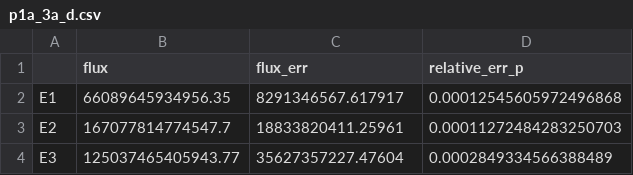
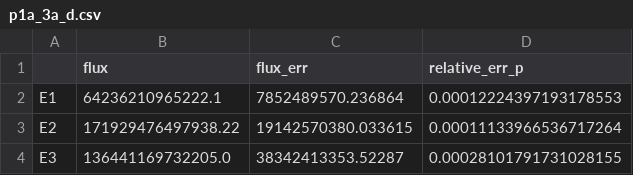
Before and after one commit to pep8speaks/fhr-benchmark, a CSV file: phase1a/case3a/analysis_output/p1a_3a_d.csv, drawn as a sheet.

```diff
--- a/phase1a/case3a/analysis_output/p1a_3a_d.csv
+++ b/phase1a/case3a/analysis_output/p1a_3a_d.csv
@@ -1,4 +1,4 @@
 ,flux,flux_err,relative_err_p
-E1,66089645934956.35,8291346567.617917,0.00012545605972496868
-E2,167077814774547.7,18833820411.25961,0.00011272484283250703
-E3,125037465405943.77,35627357227.47604,0.0002849334566388489
+E1,64236210965222.1,7852489570.236864,0.00012224397193178553
+E2,171929476497938.22,19142570380.033615,0.00011133966536717264
+E3,136441169732205.0,38342413353.52287,0.00028101791731028155
```
Also changed, not shown: phase1a/case3a/analysis_output/p1a_3a_c.csv, phase1a/case3a/analysis_output/p1a_3a_e_eg1.csv, 11 other files.
